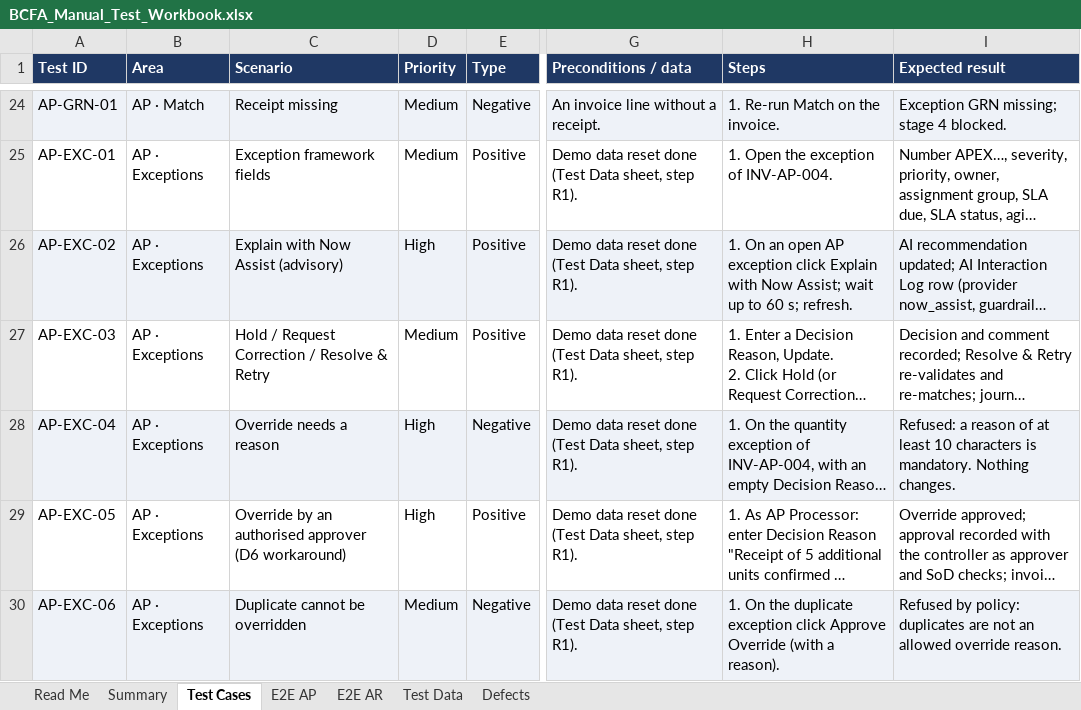
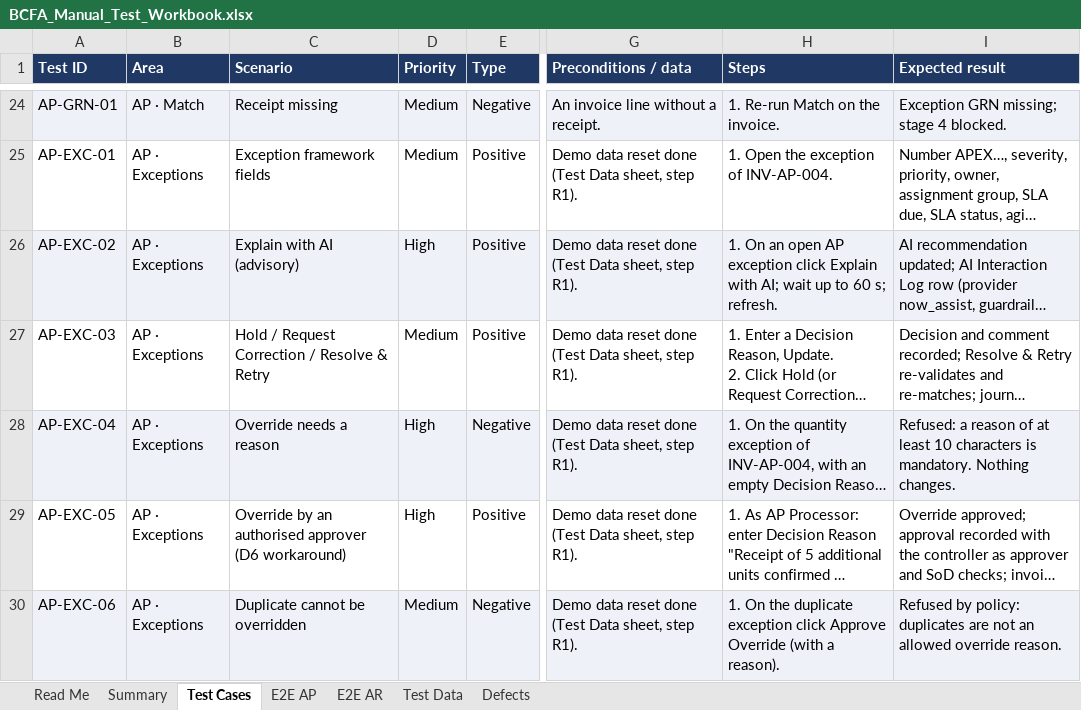
Before and after one commit to raves12/birla-carbon-finance-automation, an Excel workbook: deliverables/BCFA_Manual_Test_Workbook.xlsx, sheet Test Cases, drawn as a sheet; only a part is shown, gaps mark what is left out; long unchanged cells end in …; values as stored, in another font and other column widths than the file's, no borders; conditional formats not drawn; the diff names each change by its address in the sheet, - before the commit and + after, or states it on an @@ line.

```diff
--- a/deliverables/BCFA_Manual_Test_Workbook.xlsx (sheet Test Cases)
+++ b/deliverables/BCFA_Manual_Test_Workbook.xlsx (sheet Test Cases)
-C26 (Scenario): Explain with Now Assist (advisory)
+C26 (Scenario): Explain with AI (advisory)
-H26 (Steps): …Explain with Now Assist; wait up…
+H26 (Steps): …Explain with AI; wait up…
```
Also changed, not shown: 43 other files.
